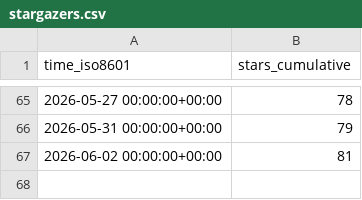
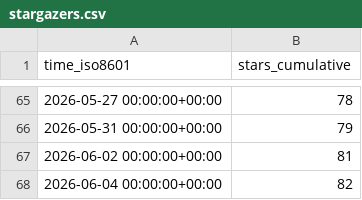
Before and after one commit to Ladbaby/PyOmniTS, a CSV file: Ladbaby/PyOmniTS/ghrs-data/stargazers.csv, drawn as a sheet; only a part is shown, gaps mark what is left out.

```diff
--- a/Ladbaby/PyOmniTS/ghrs-data/stargazers.csv
+++ b/Ladbaby/PyOmniTS/ghrs-data/stargazers.csv
@@ -67 +67,2 @@ time_iso8601,stars_cumulative
 2026-06-02 00:00:00+00:00,81
+2026-06-04 00:00:00+00:00,82
```
